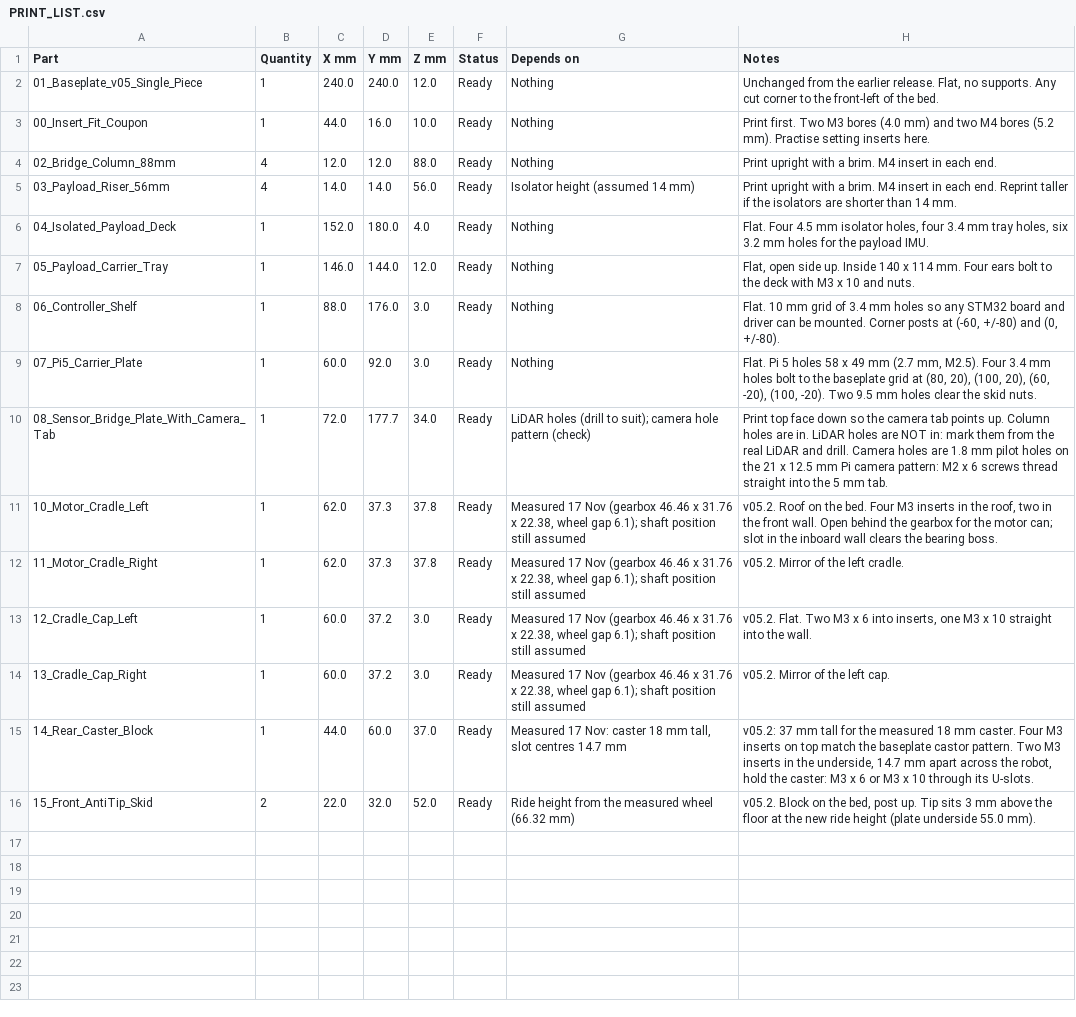
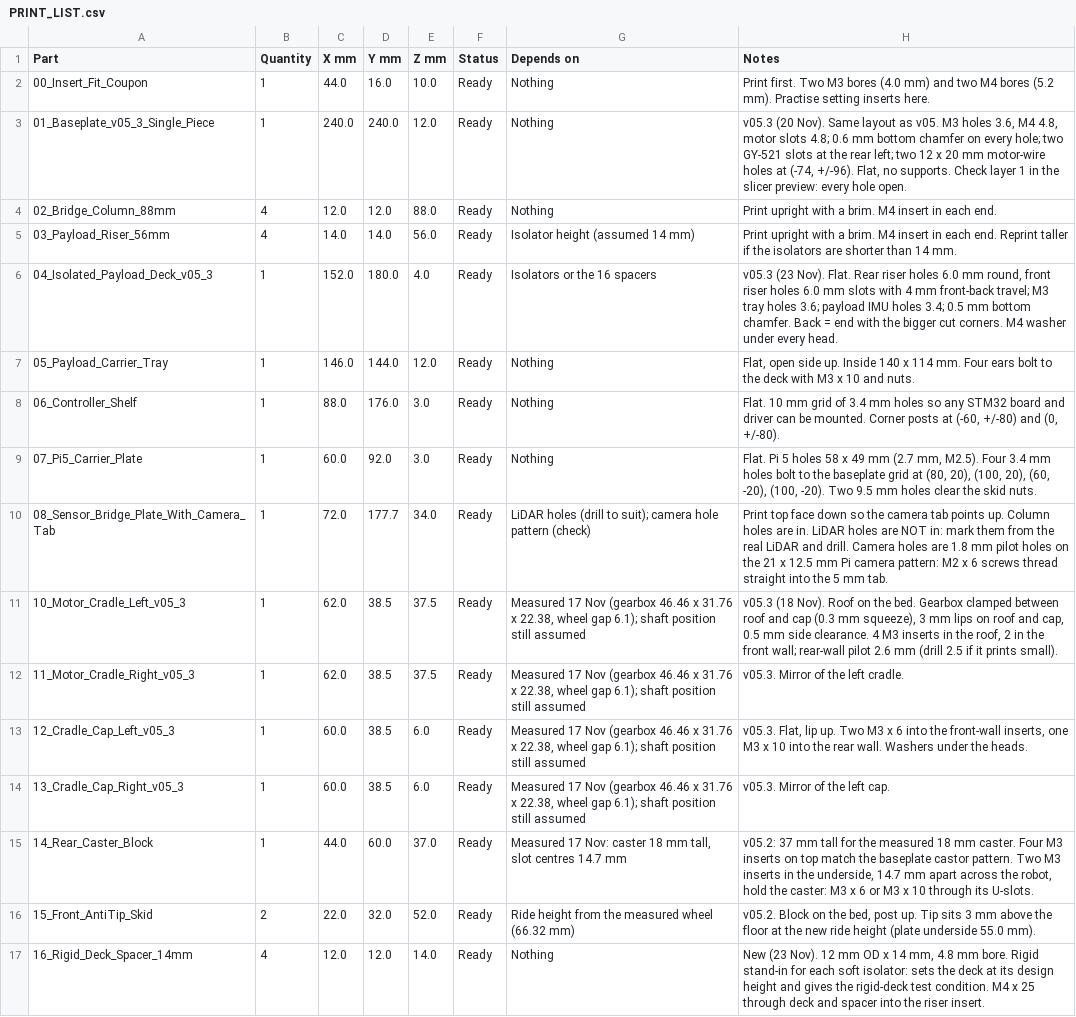
Before and after one commit to nabhonil-sarkar/vibration-aware-amr, a CSV file: cad/v05/checks/PRINT_LIST.csv, drawn as a sheet.

```diff
--- a/cad/v05/checks/PRINT_LIST.csv
+++ b/cad/v05/checks/PRINT_LIST.csv
@@ -1,7 +1,7 @@
 Part,Quantity,X mm,Y mm,Z mm,Status,Depends on,Notes
-01_Baseplate_v05_Single_Piece,1,240.0,240.0,12.0,Ready,Nothing,"Unchanged from the earlier release. Flat, no supports. Any cut corner to the front-left of the bed."
 00_Insert_Fit_Coupon,1,44.0,16.0,10.0,Ready,Nothing,Print first. Two M3 bores (4.0 mm) and two M4 bores (5.2 mm). Practise setting inserts here.
+01_Baseplate_v05_3_Single_Piece,1,240.0,240.0,12.0,Ready,Nothing,"v05.3 (20 Nov). Same layout as v05. M3 holes 3.6, M4 4.8, motor slots 4.8; 0.6 mm bottom chamfer on every hole; two GY-521 slots at the rear left; two 12 x 20 mm motor-wire holes at (-74, +/-96). Flat, no supports. Check layer 1 in the slicer preview: every hole open."
 02_Bridge_Column_88mm,4,12.0,12.0,88.0,Ready,Nothing,Print upright with a brim. M4 insert in each end.
 03_Payload_Riser_56mm,4,14.0,14.0,56.0,Ready,Isolator height (assumed 14 mm),Print upright with a brim. M4 insert in each end. Reprint taller if the isolators are shorter than 14 mm.
-04_Isolated_Payload_Deck,1,152.0,180.0,4.0,Ready,Nothing,"Flat. Four 4.5 mm isolator holes, four 3.4 mm tray holes, six 3.2 mm holes for the payload IMU."
+04_Isolated_Payload_Deck_v05_3,1,152.0,180.0,4.0,Ready,Isolators or the 16 spacers,"v05.3 (23 Nov). Flat. Rear riser holes 6.0 mm round, front riser holes 6.0 mm slots with 4 mm front-back travel; M3 tray holes 3.6; payload IMU holes 3.4; 0.5 mm bottom chamfer. Back = end with the bigger cut corners. M4 washer under every head."
 05_Payload_Carrier_Tray,1,146.0,144.0,12.0,Ready,Nothing,"Flat, open side up. Inside 140 x 114 mm. Four ears bolt to the deck with M3 x 10 and nuts."
@@ -10,7 +10,8 @@
 08_Sensor_Bridge_Plate_With_Camera_Tab,1,72.0,177.7,34.0,Ready,LiDAR holes (drill to suit); camera hole pattern (check),Print top face down so the camera tab points up. Column holes are in. LiDAR holes are NOT in: mark them from the real LiDAR and drill. Camera holes are 1.8 mm pilot holes on the 21 x 12.5 mm Pi camera pattern: M2 x 6 screws thread straight into the 5 mm tab.
-10_Motor_Cradle_Left,1,62.0,37.3,37.8,Ready,"Measured 17 Nov (gearbox 46.46 x 31.76 x 22.38, wheel gap 6.1); shaft position still assumed","v05.2. Roof on the bed. Four M3 inserts in the roof, two in the front wall. Open behind the gearbox for the motor can; slot in the inboard wall clears the bearing boss."
-11_Motor_Cradle_Right,1,62.0,37.3,37.8,Ready,"Measured 17 Nov (gearbox 46.46 x 31.76 x 22.38, wheel gap 6.1); shaft position still assumed",v05.2. Mirror of the left cradle.
-12_Cradle_Cap_Left,1,60.0,37.2,3.0,Ready,"Measured 17 Nov (gearbox 46.46 x 31.76 x 22.38, wheel gap 6.1); shaft position still assumed","v05.2. Flat. Two M3 x 6 into inserts, one M3 x 10 straight into the wall."
-13_Cradle_Cap_Right,1,60.0,37.2,3.0,Ready,"Measured 17 Nov (gearbox 46.46 x 31.76 x 22.38, wheel gap 6.1); shaft position still assumed",v05.2. Mirror of the left cap.
+10_Motor_Cradle_Left_v05_3,1,62.0,38.5,37.5,Ready,"Measured 17 Nov (gearbox 46.46 x 31.76 x 22.38, wheel gap 6.1); shaft position still assumed","v05.3 (18 Nov). Roof on the bed. Gearbox clamped between roof and cap (0.3 mm squeeze), 3 mm lips on roof and cap, 0.5 mm side clearance. 4 M3 inserts in the roof, 2 in the front wall; rear-wall pilot 2.6 mm (drill 2.5 if it prints small)."
+11_Motor_Cradle_Right_v05_3,1,62.0,38.5,37.5,Ready,"Measured 17 Nov (gearbox 46.46 x 31.76 x 22.38, wheel gap 6.1); shaft position still assumed",v05.3. Mirror of the left cradle.
+12_Cradle_Cap_Left_v05_3,1,60.0,38.5,6.0,Ready,"Measured 17 Nov (gearbox 46.46 x 31.76 x 22.38, wheel gap 6.1); shaft position still assumed","v05.3. Flat, lip up. Two M3 x 6 into the front-wall inserts, one M3 x 10 into the rear wall. Washers under the heads."
+13_Cradle_Cap_Right_v05_3,1,60.0,38.5,6.0,Ready,"Measured 17 Nov (gearbox 46.46 x 31.76 x 22.38, wheel gap 6.1); shaft position still assumed",v05.3. Mirror of the left cap.
 14_Rear_Caster_Block,1,44.0,60.0,37.0,Ready,"Measured 17 Nov: caster 18 mm tall, slot centres 14.7 mm","v05.2: 37 mm tall for the measured 18 mm caster. Four M3 inserts on top match the baseplate castor pattern. Two M3 inserts in the underside, 14.7 mm apart across the robot, hold the caster: M3 x 6 or M3 x 10 through its U-slots."
 15_Front_AntiTip_Skid,2,22.0,32.0,52.0,Ready,Ride height from the measured wheel (66.32 mm),"v05.2. Block on the bed, post up. Tip sits 3 mm above the floor at the new ride height (plate underside 55.0 mm)."
+16_Rigid_Deck_Spacer_14mm,4,12.0,12.0,14.0,Ready,Nothing,"New (23 Nov). 12 mm OD x 14 mm, 4.8 mm bore. Rigid stand-in for each soft isolator: sets the deck at its design height and gives the rigid-deck test condition. M4 x 25 through deck and spacer into the riser insert."
```
Also changed, not shown: 48 other files.
